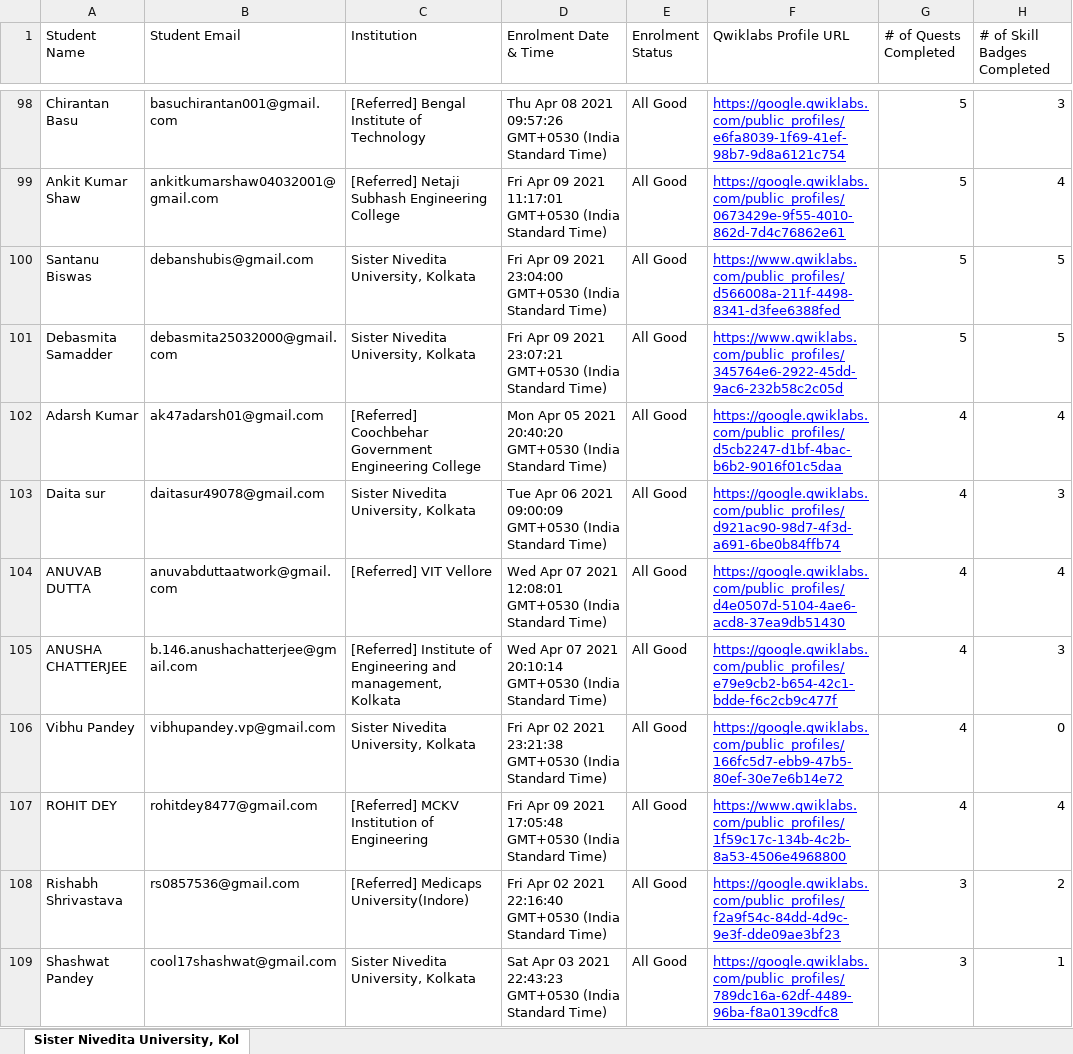
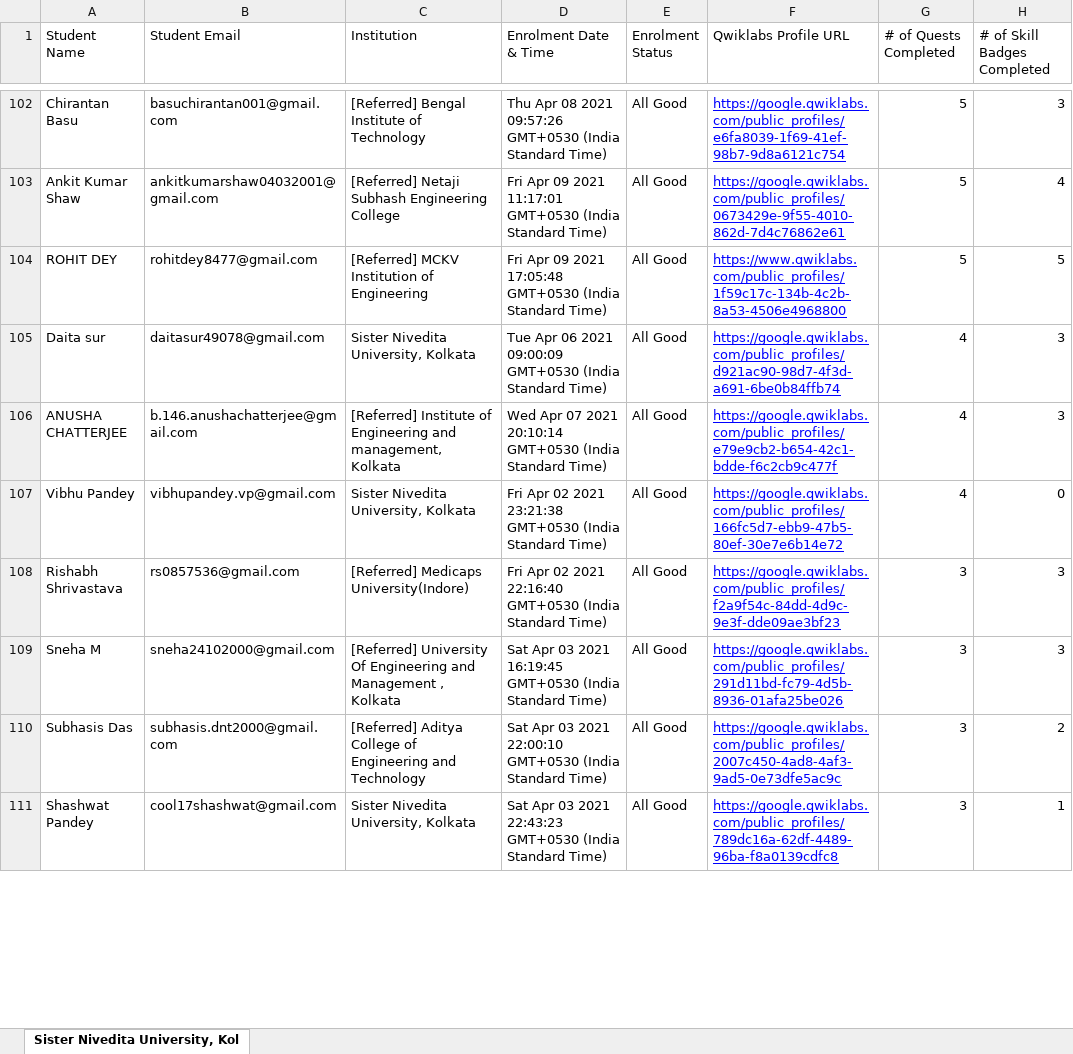
Before and after one commit to sagnikmitra/Qwiklabs-Progress-Generator-Streamlit, an Excel workbook: gc.xlsx, sheet Sister Nivedita University, Kol, drawn as a sheet; only a part is shown, gaps mark what is left out; values as stored, in another font and other column widths than the file's, no borders; charts and pictures not drawn; removed rows and columns are numbered as before the commit, all else as after; the diff covers the shown part only; the diff names each change by its address in the sheet, - before the commit and + after, or states it on an @@ line.

```diff
--- a/gc.xlsx (sheet Sister Nivedita University, Kol)
+++ b/gc.xlsx (sheet Sister Nivedita University, Kol)
-A104 (Student Name): Santanu Biswas
+A104 (Student Name): ROHIT DEY
-B104 (Student Email): debanshubis@gmail.com
+B104 (Student Email): rohitdey8477@gmail.com
-C104 (Institution): Sister Nivedita University, Kolkata
+C104 (Institution): [Referred] MCKV Institution of Engineering
-D104 (Enrolment Date & Time): …09 2021 23:04:00 GMT+0530 (India…
+D104 (Enrolment Date & Time): …09 2021 17:05:48 GMT+0530 (India…
-F104 (Qwiklabs Profile URL): https://www.qwiklabs.com/public_profiles/d566008a-211f-4498-8341-d3fee6388fed
+F104 (Qwiklabs Profile URL): https://www.qwiklabs.com/public_profiles/1f59c17c-134b-4c2b-8a53-4506e4968800
-row 101: Debasmita Samadder | debasmita25032000@gmail.com | Sister Nivedita University, Kolkata | Fri Apr 09 2021 23:07:21 GMT+0530 (India Standard Time) | All Good | https://www.qwiklabs.com/public_profiles/345764e6-2922-45dd-9ac6-232b58c2c05d | 5 | 5
-row 102: Adarsh Kumar | ak47adarsh01@gmail.com | [Referred] Coochbehar Government Engineering College | Mon Apr 05 2021 20:40:20 GMT+0530 (India Standard Time) | All Good | https://google.qwiklabs.com/public_profiles/d5cb2247-d1bf-4bac-b6b2-9016f01c5daa | 4 | 4
-row 104: ANUVAB DUTTA | anuvabduttaatwork@gmail.com | [Referred] VIT Vellore | Wed Apr 07 2021 12:08:01 GMT+0530 (India Standard Time) | All Good | https://google.qwiklabs.com/public_profiles/d4e0507d-5104-4ae6-acd8-37ea9db51430 | 4 | 4
-row 107: ROHIT DEY | rohitdey8477@gmail.com | [Referred] MCKV Institution of Engineering | Fri Apr 09 2021 17:05:48 GMT+0530 (India Standard Time) | All Good | https://www.qwiklabs.com/public_profiles/1f59c17c-134b-4c2b-8a53-4506e4968800 | 4 | 4
-H108 (# of Skill Badges Completed): 2
+H108 (# of Skill Badges Completed): 3
+row 109: Sneha M | sneha24102000@gmail.com | [Referred] University Of Engineering and Management , Kolkata | Sat Apr 03 2021 16:19:45 GMT+0530 (India Standard Time) | All Good | https://google.qwiklabs.com/public_profiles/291d11bd-fc79-4d5b-8936-01afa25be026 | 3 | 3
+row 110: Subhasis Das | subhasis.dnt2000@gmail.com | [Referred] Aditya College of Engineering and Technology | Sat Apr 03 2021 22:00:10 GMT+0530 (India Standard Time) | All Good | https://google.qwiklabs.com/public_profiles/2007c450-4ad8-4af3-9ad5-0e73dfe5ac9c | 3 | 2
```
Also changed, not shown: 29 added rows, 27 removed rows and 12 edited cells elsewhere in this sheet.
